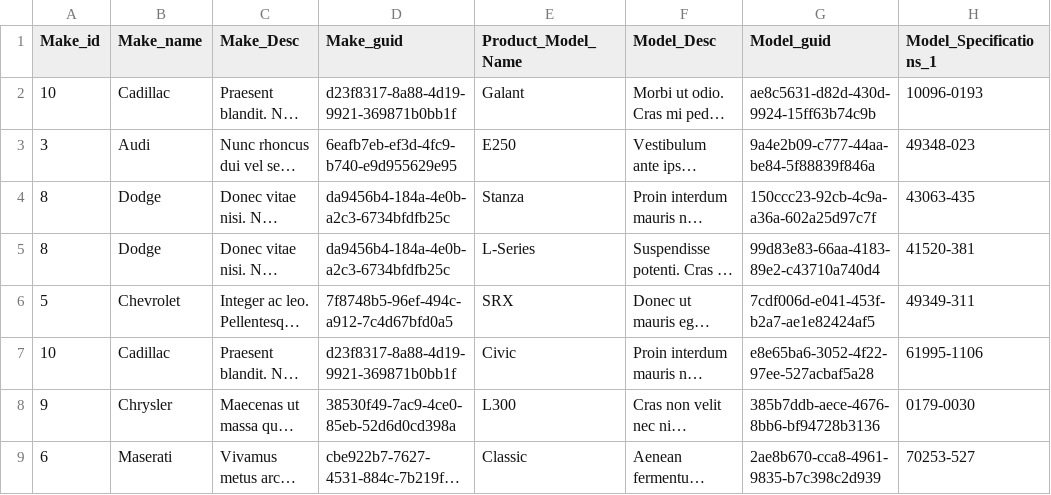
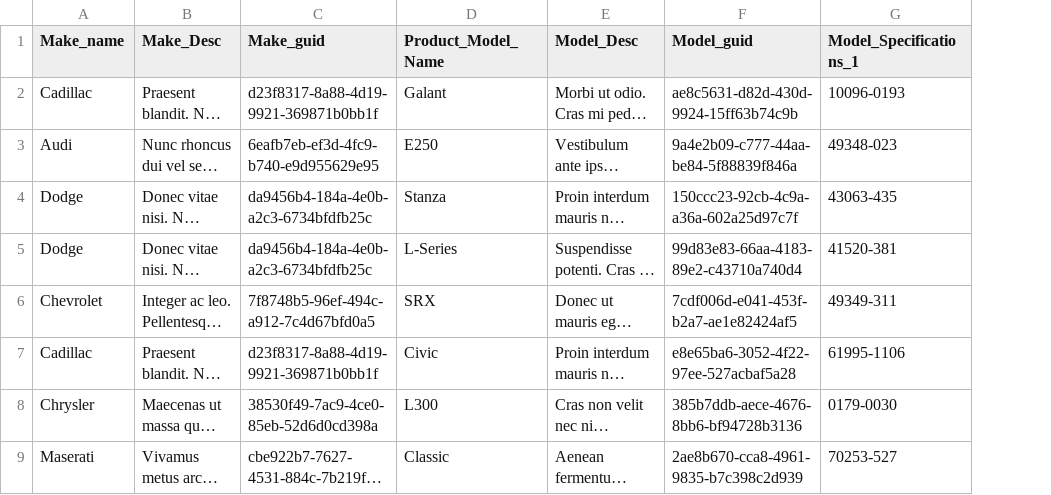
Before and after one commit to oosams/T21VS, a CSV file: scripts/generatedData/mockaroo/20201221/Vendor.delivery2.csv, drawn as a sheet; only a part is shown; long unchanged cells end in …; the diff names each change by its address in the sheet, - before the commit and + after, or states it on an @@ line.

```diff
--- a/scripts/generatedData/mockaroo/20201221/Vendor.delivery2.csv
+++ b/scripts/generatedData/mockaroo/20201221/Vendor.delivery2.csv
-column A (Make_id), rows 2-9: 10 | 3 | 8 | 8 | 5 | 10 | 9 | 6
```
Also changed, not shown: scripts/generatedData/mockaroo/20201221/Vendor.delivery1.csv.
